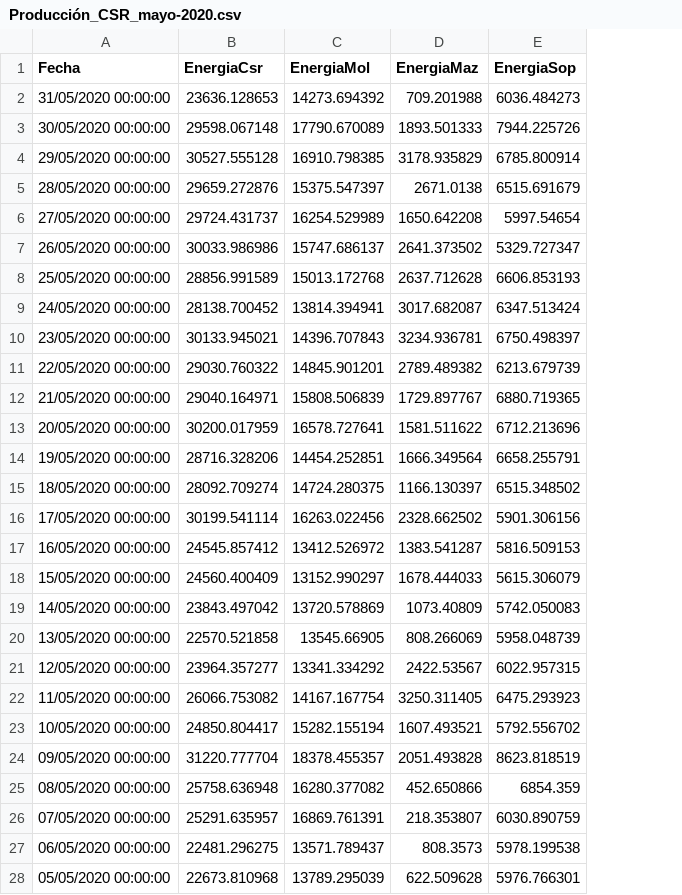
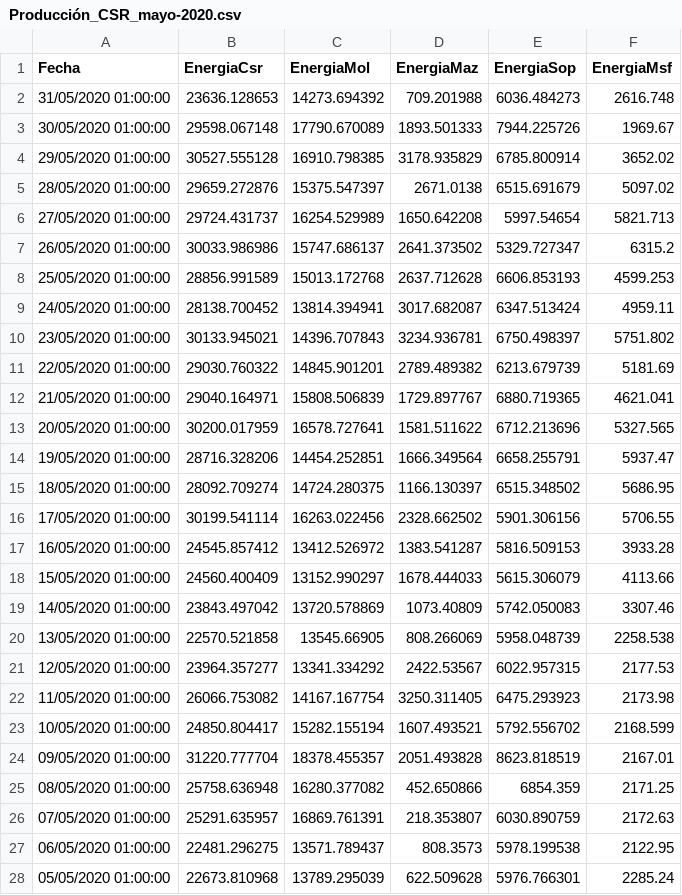
Before and after one commit to jp1309/celec, a CSV file: Produ_mensual/Producción_CSR_mayo-2020.csv, drawn as a sheet; only a part is shown; the diff covers the shown part only; the diff names each change by its address in the sheet, - before the commit and + after, or states it on an @@ line.

Commit message:
Update Producción_CSR_mayo-2020.csv

```diff
--- a/Produ_mensual/Producción_CSR_mayo-2020.csv
+++ b/Produ_mensual/Producción_CSR_mayo-2020.csv
+column F (EnergiaMsf), rows 2-28: 2616.748 | 1969.67 | 3652.02 | 5097.02 | 5821.713 | 6315.2 | 4599.253 | 4959.11 | 5751.802 | 5181.69 | 4621.041 | 5327.565 | 5937.47 | 5686.95 | 5706.55 | 3933.28 | 4113.66 | 3307.46 | 2258.538 | 2177.53 | 2173.98 | 2168.599 | 2167.01 | 2171.25 | 2172.63 | 2122.95 | 2285.24
-A2 (Fecha): 31/05/2020 00:00:00
+A2 (Fecha): 31/05/2020 01:00:00
-A3 (Fecha): 30/05/2020 00:00:00
+A3 (Fecha): 30/05/2020 01:00:00
-A4 (Fecha): 29/05/2020 00:00:00
+A4 (Fecha): 29/05/2020 01:00:00
-A5 (Fecha): 28/05/2020 00:00:00
+A5 (Fecha): 28/05/2020 01:00:00
-A6 (Fecha): 27/05/2020 00:00:00
+A6 (Fecha): 27/05/2020 01:00:00
-A7 (Fecha): 26/05/2020 00:00:00
+A7 (Fecha): 26/05/2020 01:00:00
-A8 (Fecha): 25/05/2020 00:00:00
+A8 (Fecha): 25/05/2020 01:00:00
-A9 (Fecha): 24/05/2020 00:00:00
+A9 (Fecha): 24/05/2020 01:00:00
-A10 (Fecha): 23/05/2020 00:00:00
+A10 (Fecha): 23/05/2020 01:00:00
-A11 (Fecha): 22/05/2020 00:00:00
+A11 (Fecha): 22/05/2020 01:00:00
-A12 (Fecha): 21/05/2020 00:00:00
+A12 (Fecha): 21/05/2020 01:00:00
-A13 (Fecha): 20/05/2020 00:00:00
+A13 (Fecha): 20/05/2020 01:00:00
-A14 (Fecha): 19/05/2020 00:00:00
+A14 (Fecha): 19/05/2020 01:00:00
-A15 (Fecha): 18/05/2020 00:00:00
+A15 (Fecha): 18/05/2020 01:00:00
-A16 (Fecha): 17/05/2020 00:00:00
+A16 (Fecha): 17/05/2020 01:00:00
-A17 (Fecha): 16/05/2020 00:00:00
+A17 (Fecha): 16/05/2020 01:00:00
-A18 (Fecha): 15/05/2020 00:00:00
+A18 (Fecha): 15/05/2020 01:00:00
-A19 (Fecha): 14/05/2020 00:00:00
+A19 (Fecha): 14/05/2020 01:00:00
-A20 (Fecha): 13/05/2020 00:00:00
+A20 (Fecha): 13/05/2020 01:00:00
-A21 (Fecha): 12/05/2020 00:00:00
+A21 (Fecha): 12/05/2020 01:00:00
-A22 (Fecha): 11/05/2020 00:00:00
+A22 (Fecha): 11/05/2020 01:00:00
-A23 (Fecha): 10/05/2020 00:00:00
+A23 (Fecha): 10/05/2020 01:00:00
-A24 (Fecha): 09/05/2020 00:00:00
+A24 (Fecha): 09/05/2020 01:00:00
-A25 (Fecha): 08/05/2020 00:00:00
+A25 (Fecha): 08/05/2020 01:00:00
-A26 (Fecha): 07/05/2020 00:00:00
+A26 (Fecha): 07/05/2020 01:00:00
-A27 (Fecha): 06/05/2020 00:00:00
+A27 (Fecha): 06/05/2020 01:00:00
-A28 (Fecha): 05/05/2020 00:00:00
+A28 (Fecha): 05/05/2020 01:00:00
```
Also changed, not shown: 4 edited cells elsewhere in this file.
